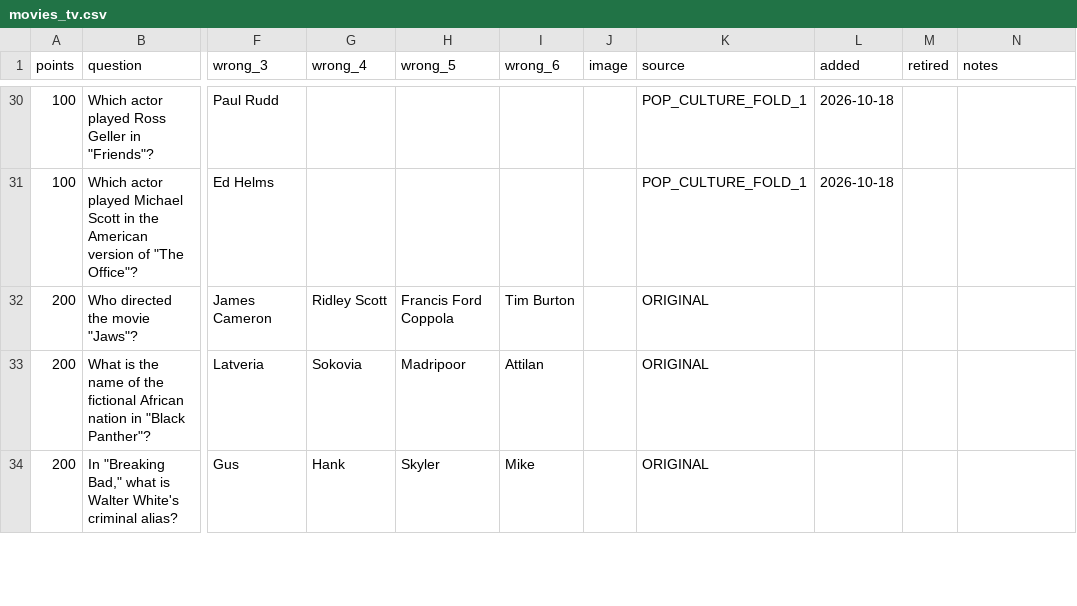
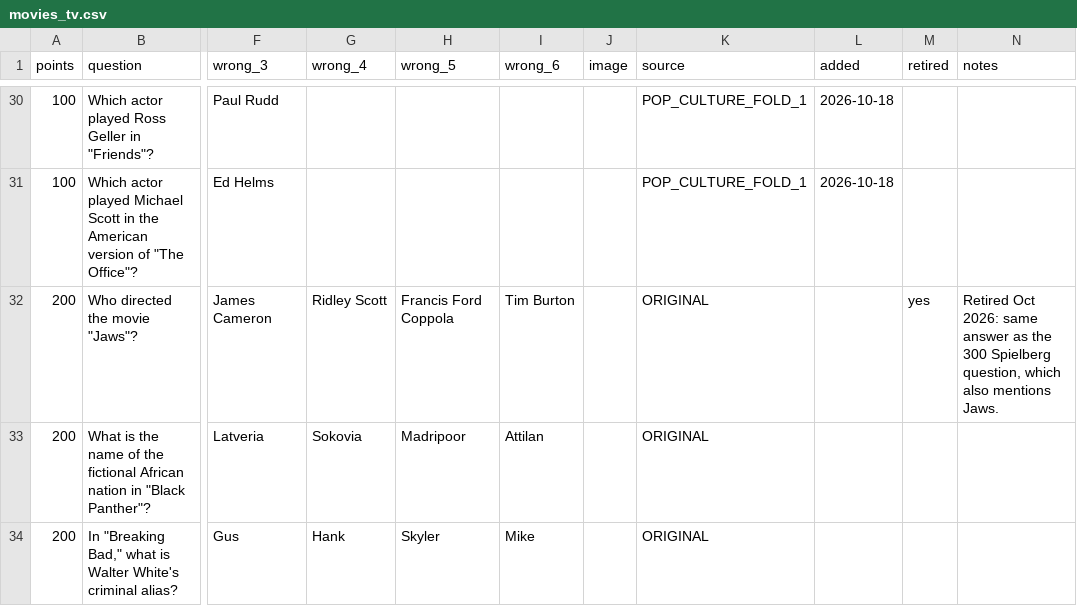
Before and after one commit to hnatkowicz/voxopo, a CSV file: content/movies_tv.csv, drawn as a sheet; only a part is shown, gaps mark what is left out; the diff names each change by its address in the sheet, - before the commit and + after, or states it on an @@ line.

```diff
--- a/content/movies_tv.csv
+++ b/content/movies_tv.csv
-M32 (retired): (empty)
+M32 (retired): yes
-N32 (notes): (empty)
+N32 (notes): Retired Oct 2026: same answer as the 300 Spielberg question, which also mentions Jaws.
```
Also changed, not shown: 3 other files.
